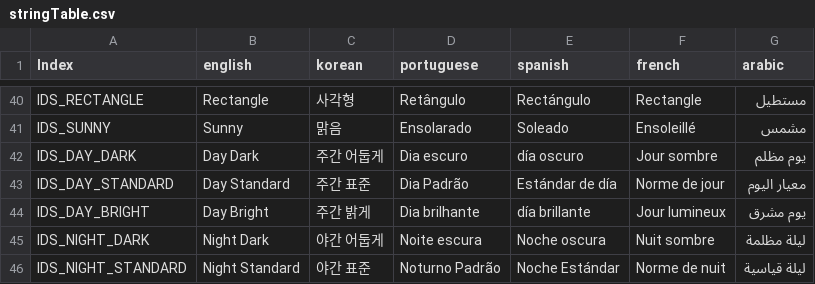
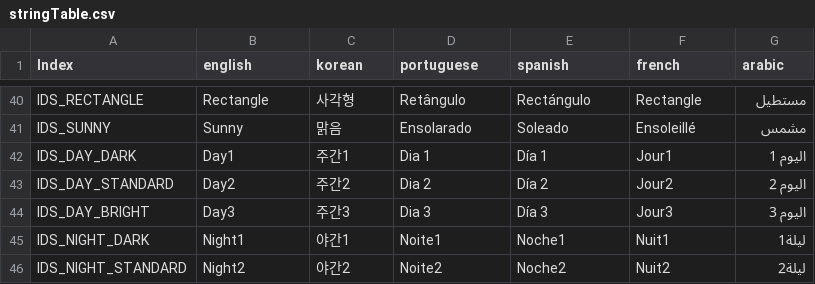
Before and after one commit to wruwami/TPCAM-M30, a CSV file: strings/stringTable.csv, drawn as a sheet; only a part is shown, gaps mark what is left out; the diff covers the shown part only.

```diff
--- a/strings/stringTable.csv
+++ b/strings/stringTable.csv
@@ -41,6 +41,6 @@ IDS_RECTANGLE,Rectangle,사각형,Retângulo,Rectángulo,Rectangle,مستطيل
 IDS_SUNNY,Sunny,맑음,Ensolarado,Soleado,Ensoleillé,مشمس
-IDS_DAY_DARK,Day Dark,주간 어둡게,Dia escuro,día oscuro,Jour sombre,يوم مظلم
-IDS_DAY_STANDARD,Day Standard,주간 표준,Dia Padrão,Estándar de día,Norme de jour,معيار اليوم
-IDS_DAY_BRIGHT,Day Bright,주간 밝게,Dia brilhante,día brillante,Jour lumineux,يوم مشرق
-IDS_NIGHT_DARK,Night Dark,야간 어둡게,Noite escura,Noche oscura,Nuit sombre,ليلة مظلمة
-IDS_NIGHT_STANDARD,Night Standard,야간 표준,Noturno Padrão,Noche Estándar,Norme de nuit,ليلة قياسية
+IDS_DAY_DARK,Day1,주간1,Dia 1,Día 1,Jour1,اليوم 1
+IDS_DAY_STANDARD,Day2,주간2,Dia 2,Día 2,Jour2,اليوم 2
+IDS_DAY_BRIGHT,Day3,주간3,Dia 3,Día 3,Jour3,اليوم 3
+IDS_NIGHT_DARK,Night1,야간1,Noite1,Noche1,Nuit1,ليلة1
+IDS_NIGHT_STANDARD,Night2,야간2,Noite2,Noche2,Nuit2,ليلة2
```
Also changed, not shown: 8 added rows and 59 edited cells elsewhere in this file.
